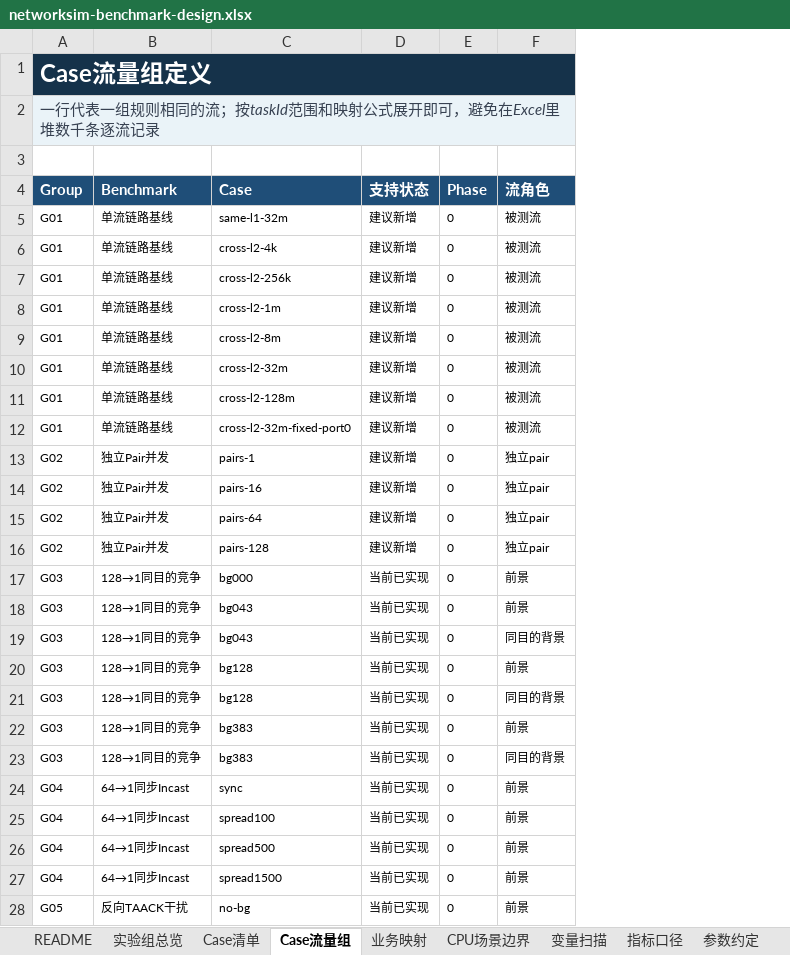
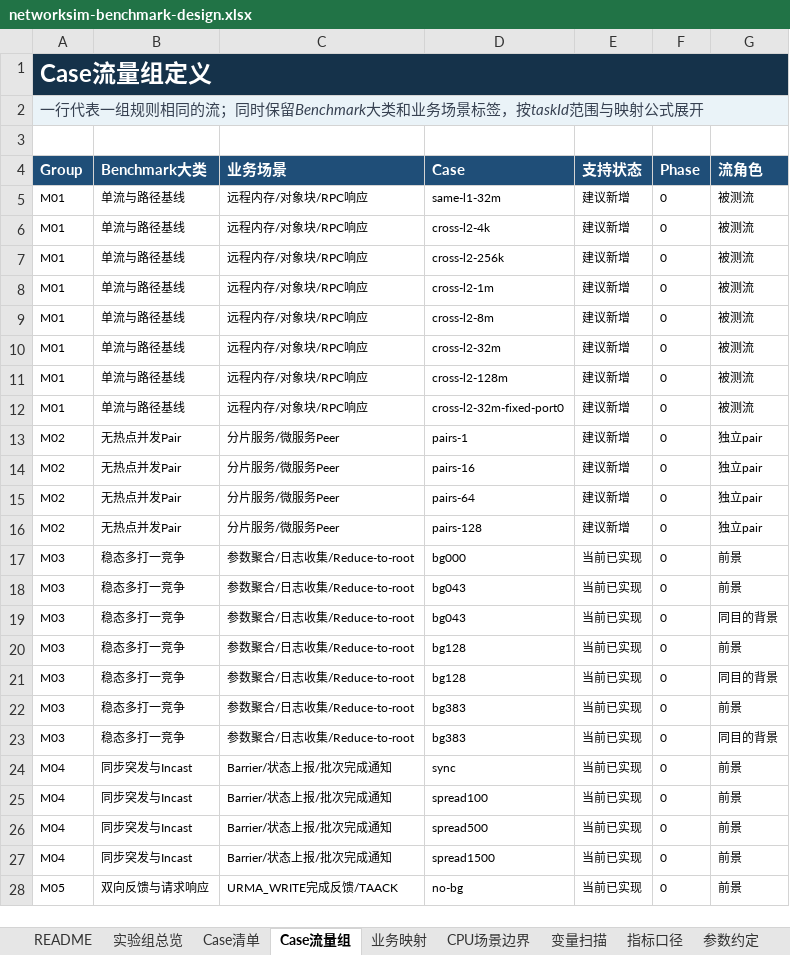
Before and after one commit to ccc112233ccc/networksim, an Excel workbook: outputs/networksim-benchmark-design/networksim-benchmark-design.xlsx, sheet Case流量组, drawn as a sheet; only a part is shown; values as stored, in another font and other column widths than the file's, no borders; table styles not drawn; removed rows and columns are numbered as before the commit, all else as after; the diff covers the shown part only; the diff names each change by its address in the sheet, - before the commit and + after, or states it on an @@ line.

Commit message:
organize benchmarks by traffic pattern

```diff
--- a/outputs/networksim-benchmark-design/networksim-benchmark-design.xlsx (sheet Case流量组)
+++ b/outputs/networksim-benchmark-design/networksim-benchmark-design.xlsx (sheet Case流量组)
-column B (Benchmark), rows 5-28: 单流链路基线 | 单流链路基线 | 单流链路基线 | 单流链路基线 | 单流链路基线 | 单流链路基线 | 单流链路基线 | 单流链路基线 | 独立Pair并发 | 独立Pair并发 | 独立Pair并发 | 独立Pair并发 | 128→1同目的竞争 | 128→1同目的竞争 | 128→1同目的竞争 | 128→1同目的竞争 | 128→1同目的竞争 | 128→1同目的竞争 | 128→1同目的竞争 | 64→1同步Incast | 64→1同步Incast | 64→1同步Incast | 64→1同步Incast | 反向TAACK干扰
+column B (Benchmark大类), rows 5-28: 单流与路径基线 | 单流与路径基线 | 单流与路径基线 | 单流与路径基线 | 单流与路径基线 | 单流与路径基线 | 单流与路径基线 | 单流与路径基线 | 无热点并发Pair | 无热点并发Pair | 无热点并发Pair | 无热点并发Pair | 稳态多打一竞争 | 稳态多打一竞争 | 稳态多打一竞争 | 稳态多打一竞争 | 稳态多打一竞争 | 稳态多打一竞争 | 稳态多打一竞争 | 同步突发与Incast | 同步突发与Incast | 同步突发与Incast | 同步突发与Incast | 双向反馈与请求响应
+column C (业务场景), rows 5-28: 远程内存/对象块/RPC响应 | 远程内存/对象块/RPC响应 | 远程内存/对象块/RPC响应 | 远程内存/对象块/RPC响应 | 远程内存/对象块/RPC响应 | 远程内存/对象块/RPC响应 | 远程内存/对象块/RPC响应 | 远程内存/对象块/RPC响应 | 分片服务/微服务Peer | 分片服务/微服务Peer | 分片服务/微服务Peer | 分片服务/微服务Peer | 参数聚合/日志收集/Reduce-to-root | 参数聚合/日志收集/Reduce-to-root | 参数聚合/日志收集/Reduce-to-root | 参数聚合/日志收集/Reduce-to-root | 参数聚合/日志收集/Reduce-to-root | 参数聚合/日志收集/Reduce-to-root | 参数聚合/日志收集/Reduce-to-root | Barrier/状态上报/批次完成通知 | Barrier/状态上报/批次完成通知 | Barrier/状态上报/批次完成通知 | Barrier/状态上报/批次完成通知 | URMA_WRITE完成反馈/TAACK
-A2 (Group): …同的流；按taskId范围和映射公式展开即可，避免在Excel里堆数千条逐流记录
+A2 (Group): …同的流；同时保留Benchmark大类和业务场景标签，按taskId范围与映射公式展开
-A5:A12 (Group): G01
+A5:A12 (Group): M01
-A13:A16 (Group): G02
+A13:A16 (Group): M02
-A17:A23 (Group): G03
+A17:A23 (Group): M03
-A24:A27 (Group): G04
+A24:A27 (Group): M04
-A28 (Group): G05
+A28 (Group): M05
```
Also changed, not shown: 147 edited cells elsewhere in this sheet, sheet 业务映射, sheet 实验组总览, sheet 变量扫描, sheet Case清单, sheet 指标口径, sheet CPU场景边界, 2 more sheets.
